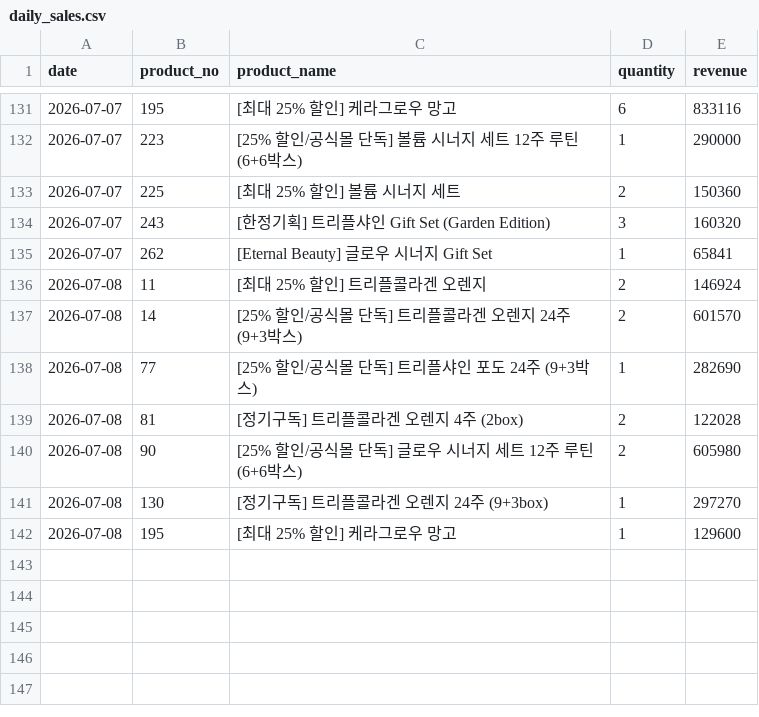
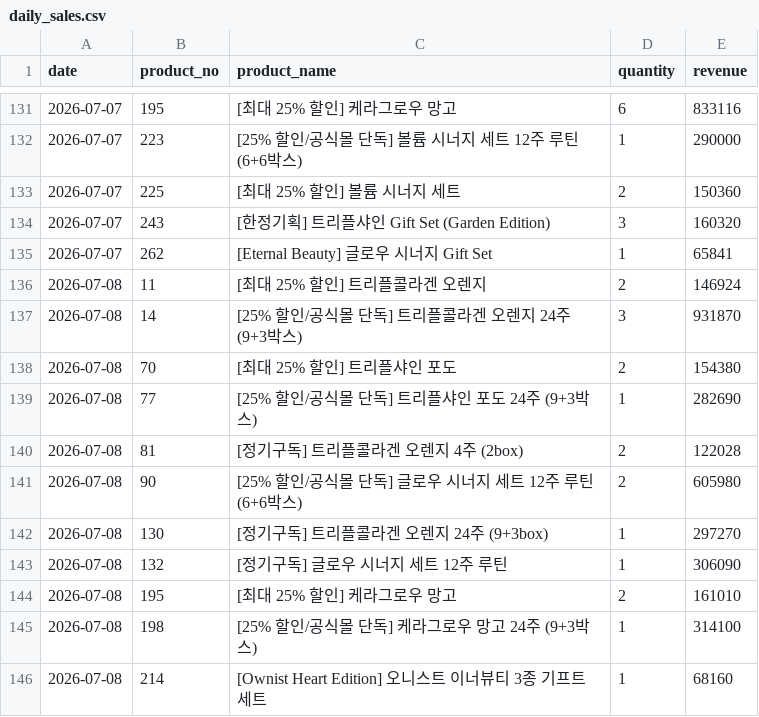
Before and after one commit to kaioh1010/cafe24-tracker, a CSV file: data/daily_sales.csv, drawn as a sheet; only a part is shown, gaps mark what is left out.

```diff
--- a/data/daily_sales.csv
+++ b/data/daily_sales.csv
@@ -136,3 +136,4 @@ date,product_no,product_name,quantity,revenue
 2026-07-08,11,[최대 25% 할인] 트리플콜라겐 오렌지,2,146924
-2026-07-08,14,[25% 할인/공식몰 단독] 트리플콜라겐 오렌지 24주 (9+3박스),2,601570
+2026-07-08,14,[25% 할인/공식몰 단독] 트리플콜라겐 오렌지 24주 (9+3박스),3,931870
+2026-07-08,70,[최대 25% 할인] 트리플샤인 포도,2,154380
 2026-07-08,77,[25% 할인/공식몰 단독] 트리플샤인 포도 24주 (9+3박스),1,282690
@@ -141,2 +142,5 @@ date,product_no,product_name,quantity,revenue
 2026-07-08,130,[정기구독] 트리플콜라겐 오렌지 24주 (9+3box),1,297270
-2026-07-08,195,[최대 25% 할인] 케라그로우 망고,1,129600
+2026-07-08,132,[정기구독] 글로우 시너지 세트 12주 루틴,1,306090
+2026-07-08,195,[최대 25% 할인] 케라그로우 망고,2,161010
+2026-07-08,198,[25% 할인/공식몰 단독] 케라그로우 망고 24주 (9+3박스),1,314100
+2026-07-08,214,[Ownist Heart Edition] 오니스트 이너뷰티 3종 기프트 세트,1,68160
```
